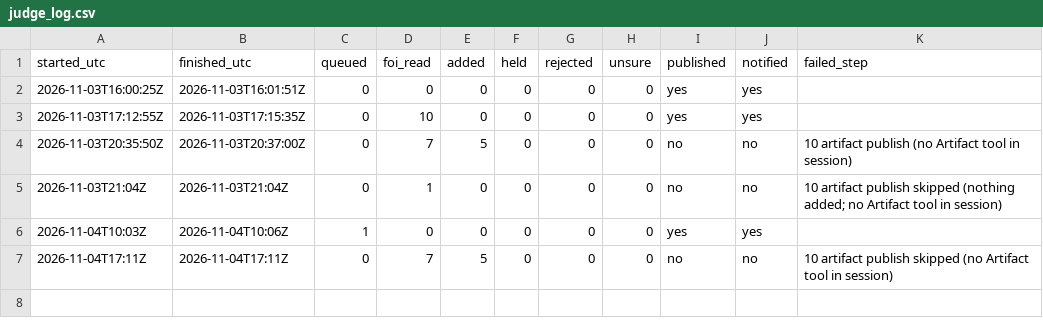
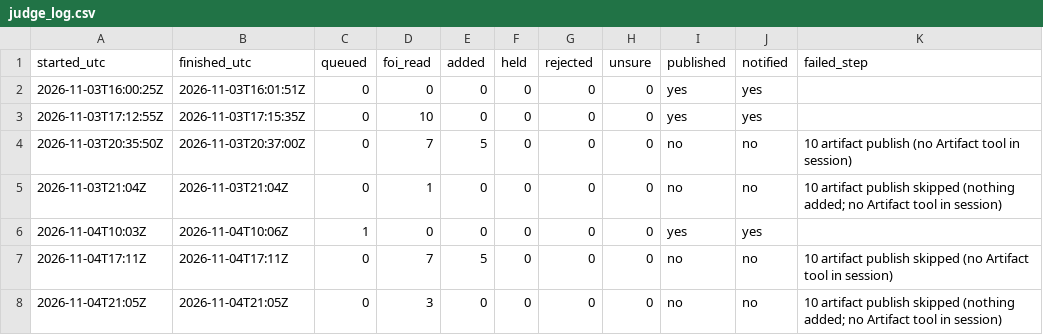
Before and after one commit to fugioconsulting/chrisgraham.com, a CSV file: data/grooming/judge_log.csv, drawn as a sheet.

Commit message:
grooming: judge log 2026-11-04 (FOI run)

```diff
--- a/data/grooming/judge_log.csv
+++ b/data/grooming/judge_log.csv
@@ -7 +7,2 @@ started_utc,finished_utc,queued,foi_read,added,held,rejected,unsure,published,no
 2026-11-04T17:11Z,2026-11-04T17:11Z,0,7,5,0,0,0,no,no,10 artifact publish skipped (no Artifact tool in session)
+2026-11-04T21:05Z,2026-11-04T21:05Z,0,3,0,0,0,0,no,no,10 artifact publish skipped (nothing added; no Artifact tool in session)
```
